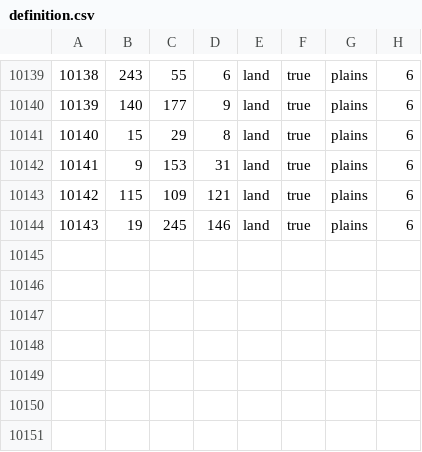
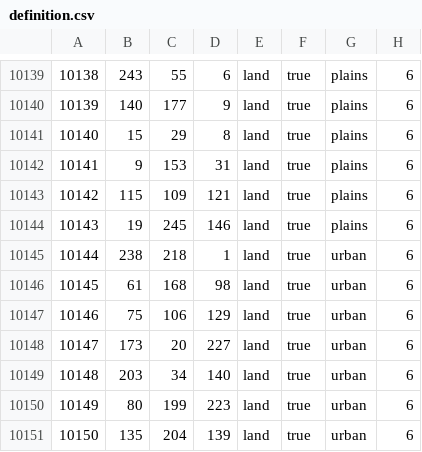
Before and after one commit to Musvage/The-Second-Sengoku, a CSV file: map/definition.csv, drawn as a sheet; only a part is shown, gaps mark what is left out; the diff names each change by its address in the sheet, - before the commit and + after, or states it on an @@ line.

Commit message:
Map Update
Larger urban blobs for Tokyo and Kyoto, with more provinces in those states.

```diff
--- a/map/definition.csv
+++ b/map/definition.csv
+row 10145: 10144 | 238 | 218 | 1 | land | true | urban | 6
+row 10146: 10145 | 61 | 168 | 98 | land | true | urban | 6
+row 10147: 10146 | 75 | 106 | 129 | land | true | urban | 6
+row 10148: 10147 | 173 | 20 | 227 | land | true | urban | 6
+row 10149: 10148 | 203 | 34 | 140 | land | true | urban | 6
+row 10150: 10149 | 80 | 199 | 223 | land | true | urban | 6
+row 10151: 10150 | 135 | 204 | 139 | land | true | urban | 6
```
Also changed, not shown: 8 other files.
